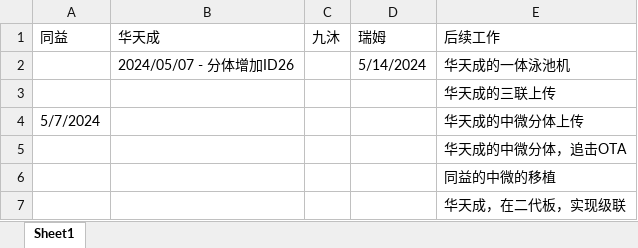
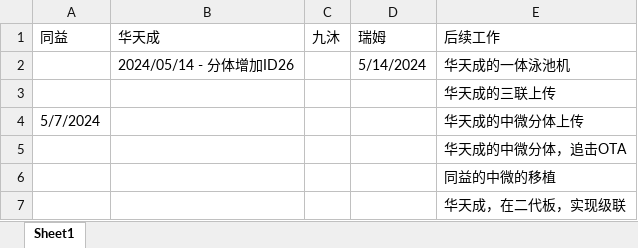
Before and after one commit to ximnic/WorkLog, an Excel workbook: 工作日志.xlsx, sheet Sheet1, drawn as a sheet; values as stored, in another font and other column widths than the file's, no borders; the diff names each change by its address in the sheet, - before the commit and + after, or states it on an @@ line.

```diff
--- a/工作日志.xlsx (sheet Sheet1)
+++ b/工作日志.xlsx (sheet Sheet1)
-B2 (华天成): 2024/05/07 - 分体增加ID26
+B2 (华天成): 2024/05/14 - 分体增加ID26
```
